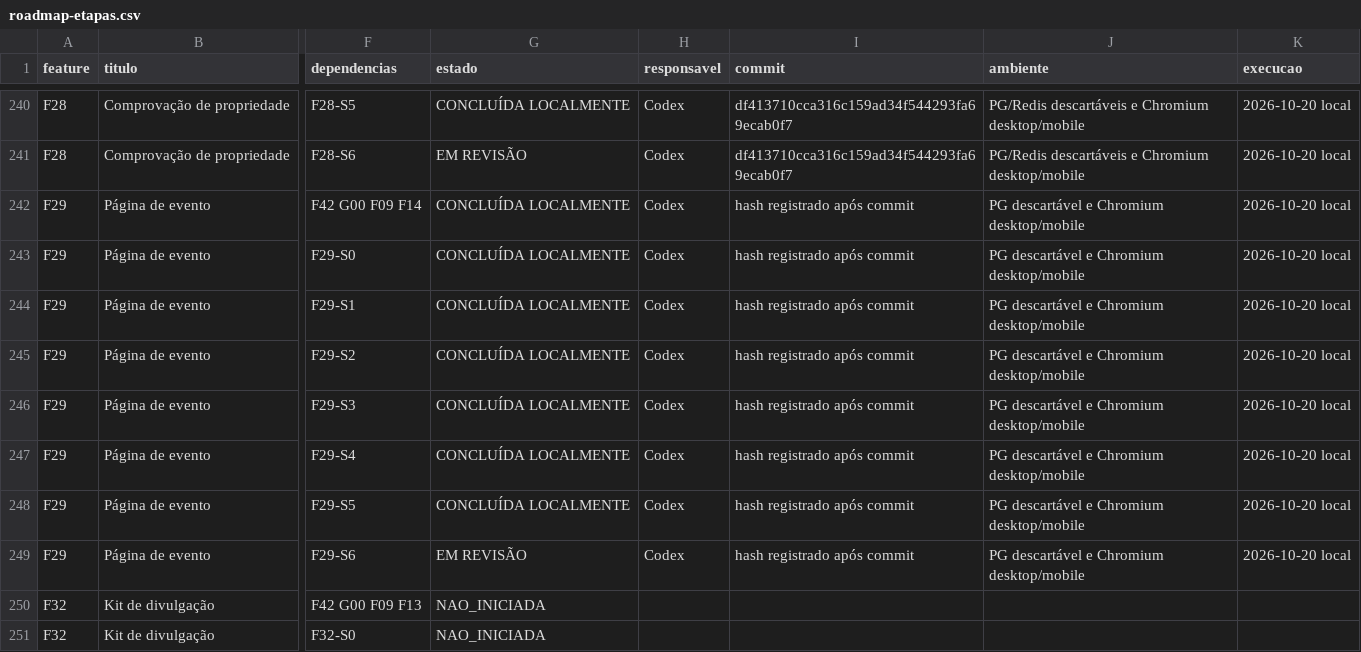
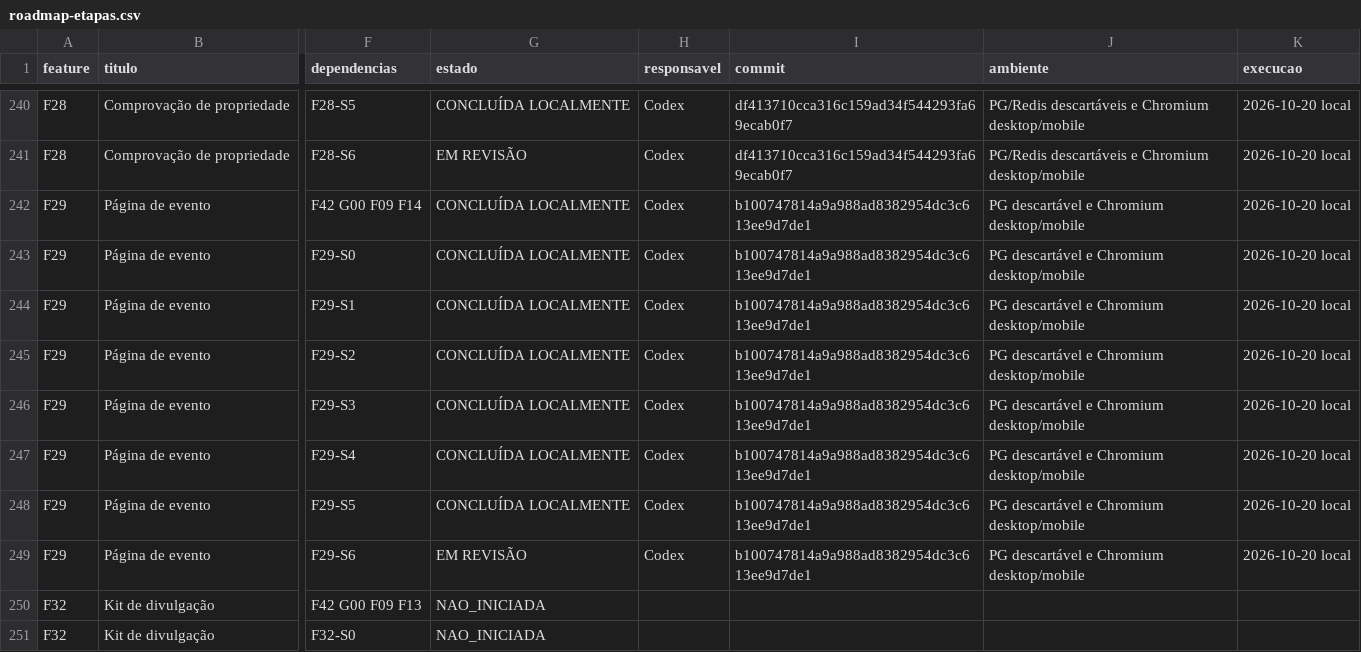
Before and after one commit to MentesReprogramadas/divulgadorlink, a CSV file: docs/planejamento-features/roadmap-etapas.csv, drawn as a sheet; only a part is shown, gaps mark what is left out; the diff names each change by its address in the sheet, - before the commit and + after, or states it on an @@ line.

Commit message:
docs: bind F29 acceptance evidence to implementation commit

```diff
--- a/docs/planejamento-features/roadmap-etapas.csv
+++ b/docs/planejamento-features/roadmap-etapas.csv
-I242:I249 (commit): hash registrado após commit
+I242:I249 (commit): b100747814a9a988ad8382954dc3c613ee9d7de1
```
Also changed, not shown: docs/planejamento-features/matriz-aceitacao.csv, 3 other files.
